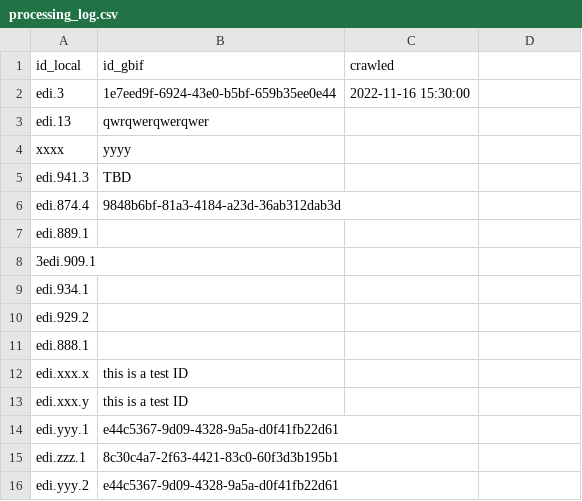
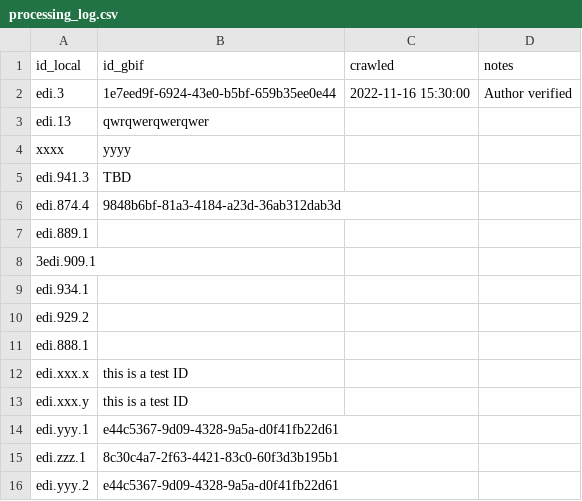
Before and after one commit to EDIorg/ecocomDP-dataset-management, a CSV file: GBIF/data/processing_log.csv, drawn as a sheet; the diff names each change by its address in the sheet, - before the commit and + after, or states it on an @@ line.

Commit message:
Allow other columns in log file
Constraining the log file, to allow only columns required by this application, is unnecessarily restrictive. Users may want to document record specific notes (e.g. context) and this can be expressed without breaking the needs of this application.

```diff
--- a/GBIF/data/processing_log.csv
+++ b/GBIF/data/processing_log.csv
-D1: (empty)
+D1: notes
-D2 (notes): (empty)
+D2 (notes): Author verified
```
